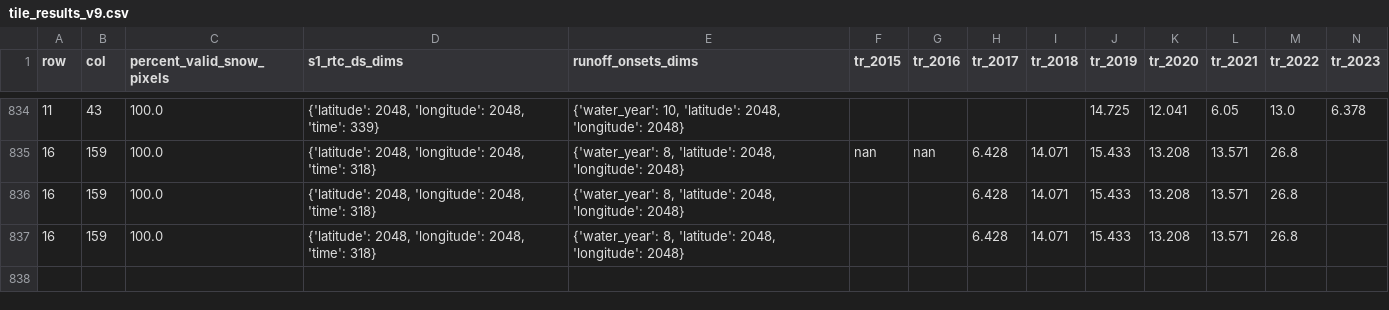
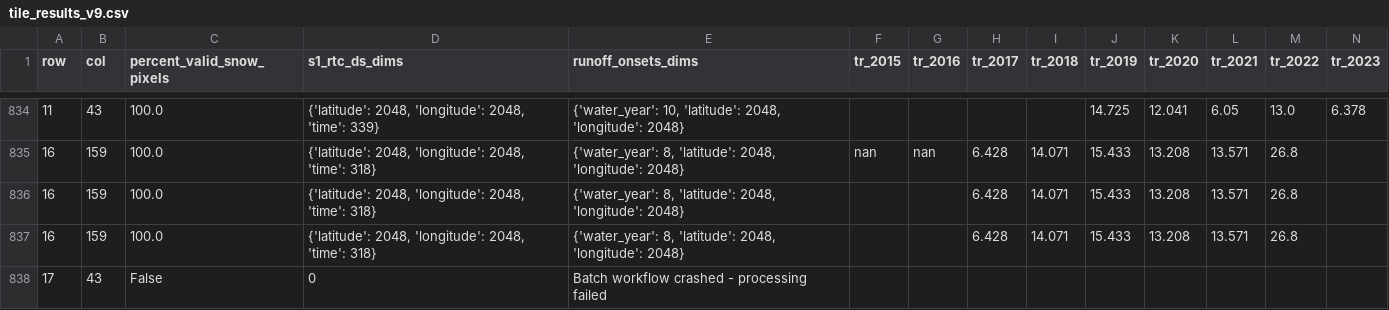
Before and after one commit to egagli/global_snowmelt_runoff_onset, a CSV file: processing/tile_data/tile_results_v9.csv, drawn as a sheet; only a part is shown, gaps mark what is left out; rows hold the shown columns only; the diff names each change by its address in the sheet, - before the commit and + after, or states it on an @@ line.

```diff
--- a/processing/tile_data/tile_results_v9.csv
+++ b/processing/tile_data/tile_results_v9.csv
+row 838: 17 | 43 | False | 0 | Batch workflow crashed - processing failed
```
